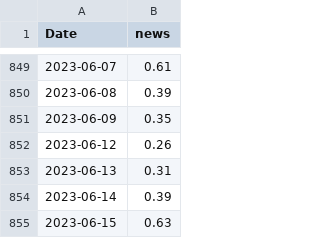
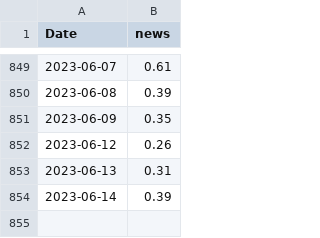
Before and after one commit to Lucete28/TradeTrend, a CSV file: data/news_raw2.csv, drawn as a sheet; only a part is shown, gaps mark what is left out.

```diff
--- a/data/news_raw2.csv
+++ b/data/news_raw2.csv
@@ -854,2 +854 @@ Date,news
 2023-06-14,0.39
-2023-06-15,0.63
```
Also changed, not shown: data/005930_raw.csv, data/005930_temp.csv, 9 other files.
